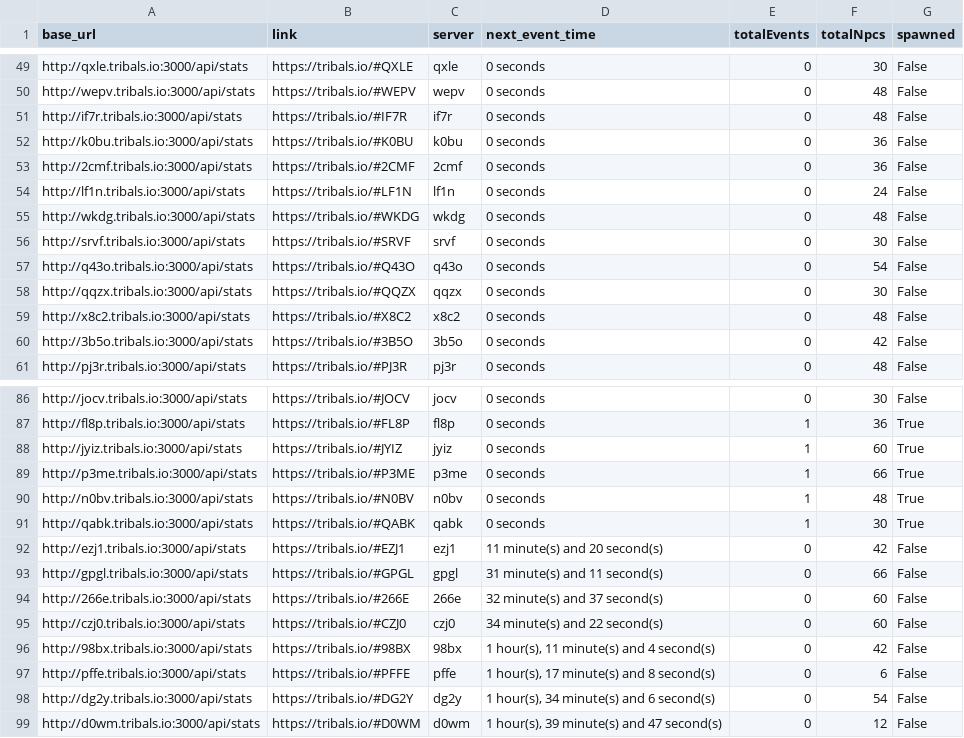
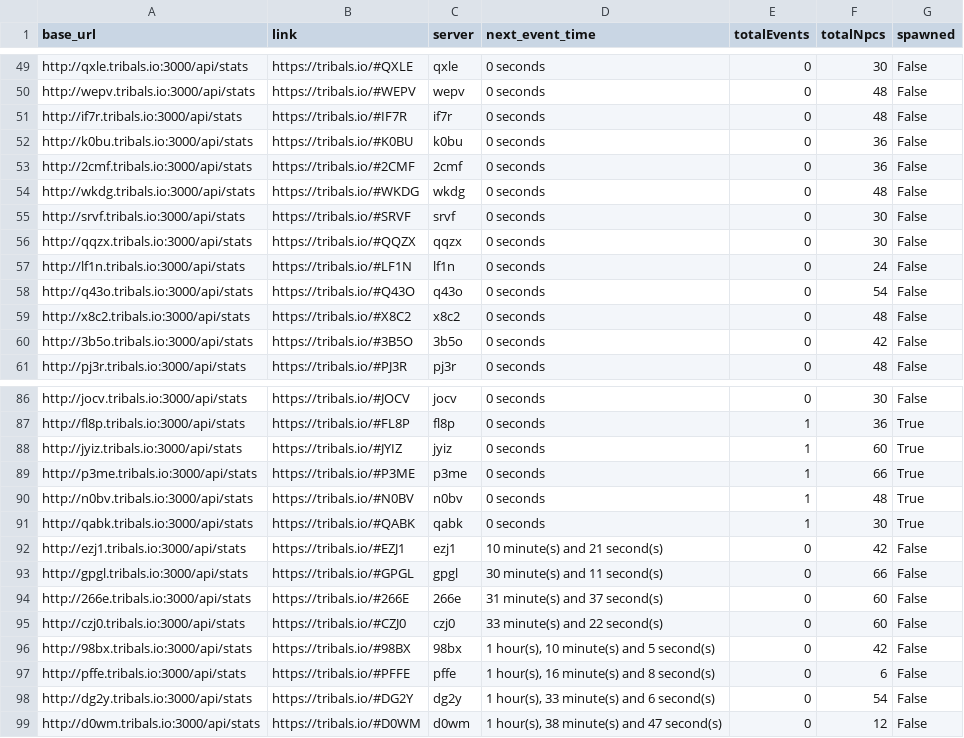
Before and after one commit to HCWcoder/adad, a CSV file: allEventServers.csv, drawn as a sheet; only a part is shown, gaps mark what is left out; the diff covers the shown part only.

```diff
--- a/allEventServers.csv
+++ b/allEventServers.csv
@@ -53,7 +53,7 @@ http://k0bu.tribals.io:3000/api/stats,https://tribals.io/#K0BU,k0bu,0 seconds,0,
 http://2cmf.tribals.io:3000/api/stats,https://tribals.io/#2CMF,2cmf,0 seconds,0,36,False
-http://lf1n.tribals.io:3000/api/stats,https://tribals.io/#LF1N,lf1n,0 seconds,0,24,False
 http://wkdg.tribals.io:3000/api/stats,https://tribals.io/#WKDG,wkdg,0 seconds,0,48,False
 http://srvf.tribals.io:3000/api/stats,https://tribals.io/#SRVF,srvf,0 seconds,0,30,False
+http://qqzx.tribals.io:3000/api/stats,https://tribals.io/#QQZX,qqzx,0 seconds,0,30,False
+http://lf1n.tribals.io:3000/api/stats,https://tribals.io/#LF1N,lf1n,0 seconds,0,24,False
 http://q43o.tribals.io:3000/api/stats,https://tribals.io/#Q43O,q43o,0 seconds,0,54,False
-http://qqzx.tribals.io:3000/api/stats,https://tribals.io/#QQZX,qqzx,0 seconds,0,30,False
 http://x8c2.tribals.io:3000/api/stats,https://tribals.io/#X8C2,x8c2,0 seconds,0,48,False
@@ -91,9 +91,9 @@ http://n0bv.tribals.io:3000/api/stats,https://tribals.io/#N0BV,n0bv,0 seconds,1,
 http://qabk.tribals.io:3000/api/stats,https://tribals.io/#QABK,qabk,0 seconds,1,30,True
-http://ezj1.tribals.io:3000/api/stats,https://tribals.io/#EZJ1,ezj1,11 minute(s) and 20 second(s),0,42,False
-http://gpgl.tribals.io:3000/api/stats,https://tribals.io/#GPGL,gpgl,31 minute(s) and 11 second(s),0,66,False
-http://266e.tribals.io:3000/api/stats,https://tribals.io/#266E,266e,32 minute(s) and 37 second(s),0,60,False
-http://czj0.tribals.io:3000/api/stats,https://tribals.io/#CZJ0,czj0,34 minute(s) and 22 second(s),0,60,False
-http://98bx.tribals.io:3000/api/stats,https://tribals.io/#98BX,98bx,"1 hour(s), 11 minute(s) and 4 second(s)",0,42,False
-http://pffe.tribals.io:3000/api/stats,https://tribals.io/#PFFE,pffe,"1 hour(s), 17 minute(s) and 8 second(s)",0,6,False
-http://dg2y.tribals.io:3000/api/stats,https://tribals.io/#DG2Y,dg2y,"1 hour(s), 34 minute(s) and 6 second(s)",0,54,False
-http://d0wm.tribals.io:3000/api/stats,https://tribals.io/#D0WM,d0wm,"1 hour(s), 39 minute(s) and 47 second(s)",0,12,False
+http://ezj1.tribals.io:3000/api/stats,https://tribals.io/#EZJ1,ezj1,10 minute(s) and 21 second(s),0,42,False
+http://gpgl.tribals.io:3000/api/stats,https://tribals.io/#GPGL,gpgl,30 minute(s) and 11 second(s),0,66,False
+http://266e.tribals.io:3000/api/stats,https://tribals.io/#266E,266e,31 minute(s) and 37 second(s),0,60,False
+http://czj0.tribals.io:3000/api/stats,https://tribals.io/#CZJ0,czj0,33 minute(s) and 22 second(s),0,60,False
+http://98bx.tribals.io:3000/api/stats,https://tribals.io/#98BX,98bx,"1 hour(s), 10 minute(s) and 5 second(s)",0,42,False
+http://pffe.tribals.io:3000/api/stats,https://tribals.io/#PFFE,pffe,"1 hour(s), 16 minute(s) and 8 second(s)",0,6,False
+http://dg2y.tribals.io:3000/api/stats,https://tribals.io/#DG2Y,dg2y,"1 hour(s), 33 minute(s) and 6 second(s)",0,54,False
+http://d0wm.tribals.io:3000/api/stats,https://tribals.io/#D0WM,d0wm,"1 hour(s), 38 minute(s) and 47 second(s)",0,12,False
```
Also changed, not shown: 25 moved rows elsewhere in this file.
